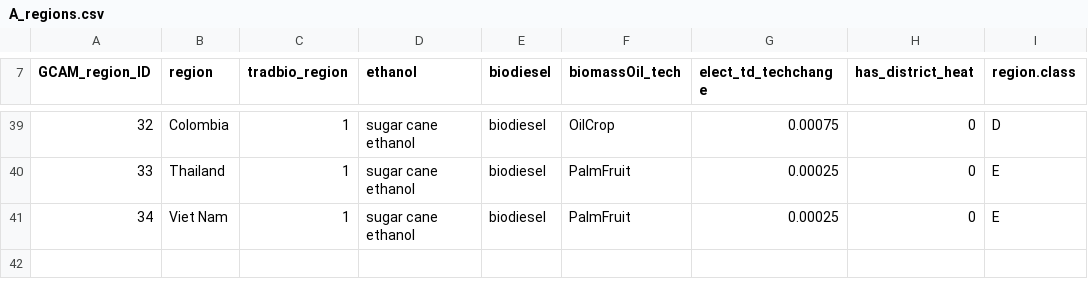
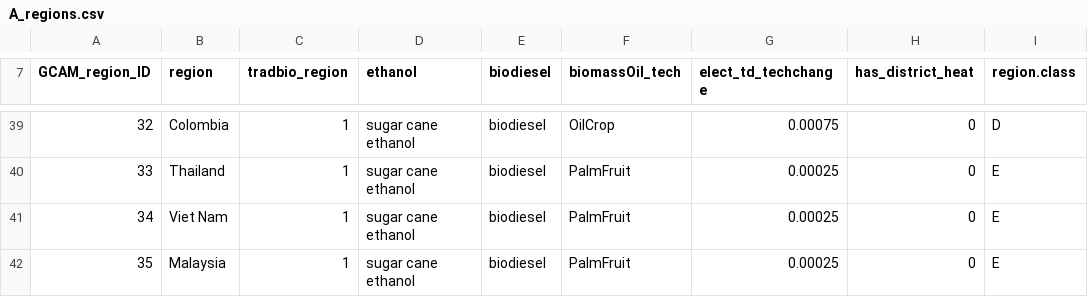
Before and after one commit to zarrarkhan/gcam_v5p3_seasia, a CSV file: input/gcamdata/inst/extdata/energy/A_regions.csv, drawn as a sheet; only a part is shown, gaps mark what is left out; the diff names each change by its address in the sheet, - before the commit and + after, or states it on an @@ line.

```diff
--- a/input/gcamdata/inst/extdata/energy/A_regions.csv
+++ b/input/gcamdata/inst/extdata/energy/A_regions.csv
+row 42: 35 | Malaysia | 1 | sugar cane ethanol | biodiesel | PalmFruit | 0.00025 | 0 | E
```
Also changed, not shown: input/gcamdata/inst/extdata/aglu/A_bio_frac_prod_R.csv, input/gcamdata/inst/extdata/common/GCAM_region_names.csv, 5 other files.
